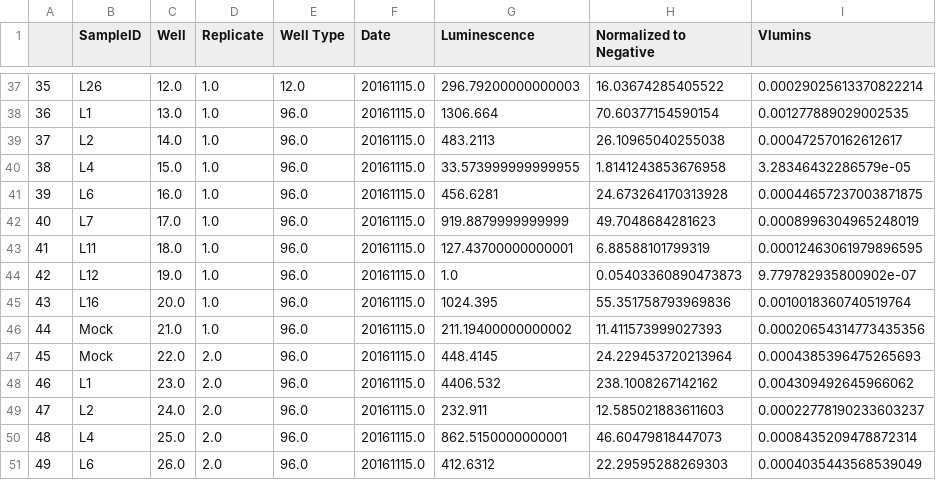
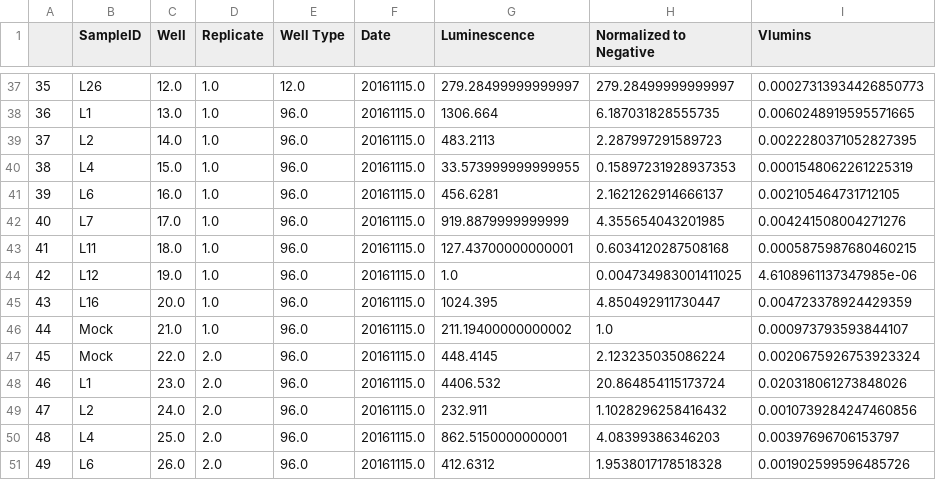
Before and after one commit to ericmjl/protein-systematic-characterization, a CSV file: data/Luminometrics/master_datafile.csv, drawn as a sheet; only a part is shown, gaps mark what is left out; the diff covers the shown part only.

```diff
--- a/data/Luminometrics/master_datafile.csv
+++ b/data/Luminometrics/master_datafile.csv
@@ -37,15 +37,15 @@
-35,L26,12.0,1.0,12.0,20161115.0,296.79200000000003,16.03674285405522,0.00029025613370822214
-36,L1,13.0,1.0,96.0,20161115.0,1306.664,70.60377154590154,0.001277889029002535
-37,L2,14.0,1.0,96.0,20161115.0,483.2113,26.10965040255038,0.000472570162612617
-38,L4,15.0,1.0,96.0,20161115.0,33.573999999999955,1.8141243853676958,3.28346432286579e-05
-39,L6,16.0,1.0,96.0,20161115.0,456.6281,24.673264170313928,0.00044657237003871875
-40,L7,17.0,1.0,96.0,20161115.0,919.8879999999999,49.7048684281623,0.0008996304965248019
-41,L11,18.0,1.0,96.0,20161115.0,127.43700000000001,6.88588101799319,0.00012463061979896595
-42,L12,19.0,1.0,96.0,20161115.0,1.0,0.05403360890473873,9.779782935800902e-07
-43,L16,20.0,1.0,96.0,20161115.0,1024.395,55.351758793969836,0.0010018360740519764
-44,Mock,21.0,1.0,96.0,20161115.0,211.19400000000002,11.411573999027393,0.00020654314773435356
-45,Mock,22.0,2.0,96.0,20161115.0,448.4145,24.229453720213964,0.0004385396475265693
-46,L1,23.0,2.0,96.0,20161115.0,4406.532,238.1008267142162,0.004309492645966062
-47,L2,24.0,2.0,96.0,20161115.0,232.911,12.585021883611603,0.00022778190233603237
-48,L4,25.0,2.0,96.0,20161115.0,862.5150000000001,46.60479818447073,0.0008435209478872314
-49,L6,26.0,2.0,96.0,20161115.0,412.6312,22.29595288269303,0.0004035443568539049
+35,L26,12.0,1.0,12.0,20161115.0,279.28499999999997,279.28499999999997,0.00027313934426850773
+36,L1,13.0,1.0,96.0,20161115.0,1306.664,6.187031828555735,0.0060248919595571665
+37,L2,14.0,1.0,96.0,20161115.0,483.2113,2.287997291589723,0.0022280371052827395
+38,L4,15.0,1.0,96.0,20161115.0,33.573999999999955,0.15897231928937353,0.0001548062261225319
+39,L6,16.0,1.0,96.0,20161115.0,456.6281,2.1621262914666137,0.002105464731712105
+40,L7,17.0,1.0,96.0,20161115.0,919.8879999999999,4.355654043201985,0.004241508004271276
+41,L11,18.0,1.0,96.0,20161115.0,127.43700000000001,0.6034120287508168,0.0005875987680460215
+42,L12,19.0,1.0,96.0,20161115.0,1.0,0.004734983001411025,4.6108961137347985e-06
+43,L16,20.0,1.0,96.0,20161115.0,1024.395,4.850492911730447,0.004723378924429359
+44,Mock,21.0,1.0,96.0,20161115.0,211.19400000000002,1.0,0.000973793593844107
+45,Mock,22.0,2.0,96.0,20161115.0,448.4145,2.123235035086224,0.0020675926753923324
+46,L1,23.0,2.0,96.0,20161115.0,4406.532,20.864854115173724,0.020318061273848026
+47,L2,24.0,2.0,96.0,20161115.0,232.911,1.1028296258416432,0.0010739284247460856
+48,L4,25.0,2.0,96.0,20161115.0,862.5150000000001,4.08399386346203,0.00397696706153797
+49,L6,26.0,2.0,96.0,20161115.0,412.6312,1.9538017178518328,0.001902599596485726
```
Also changed, not shown: 109 edited cells elsewhere in this file, 1 other file.
